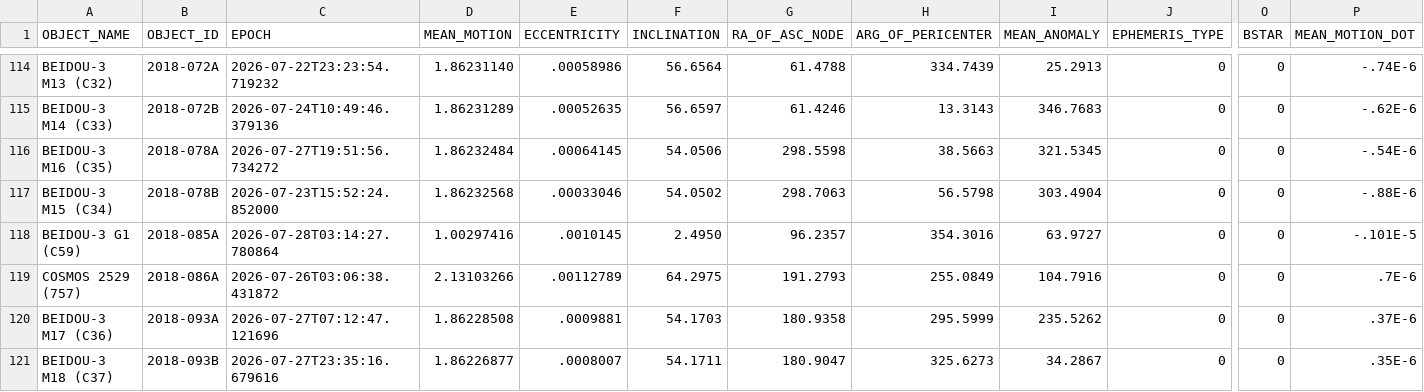
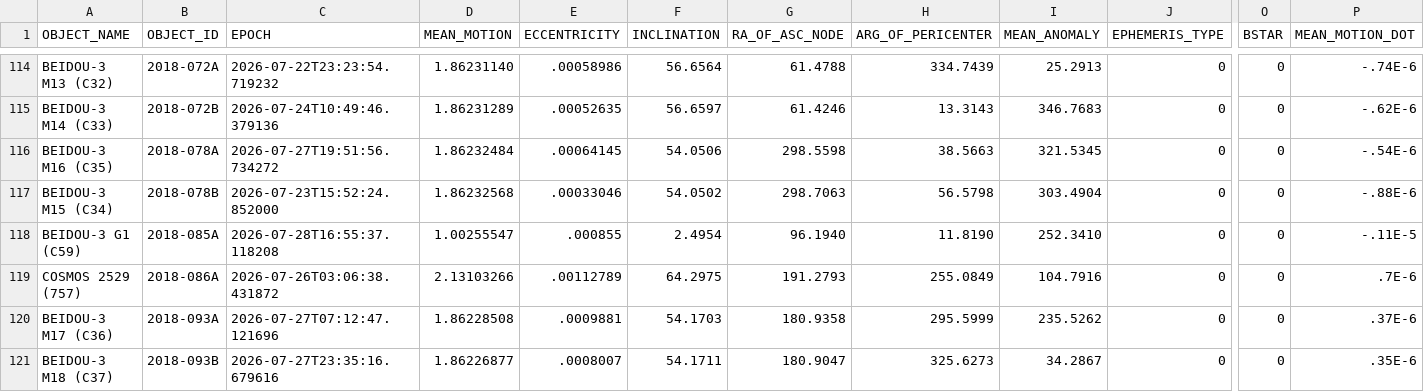
Before and after one commit to troilus/Look4Sat-TLEcn, a CSV file: tledata/gnss.csv, drawn as a sheet; only a part is shown, gaps mark what is left out; the diff names each change by its address in the sheet, - before the commit and + after, or states it on an @@ line.

```diff
--- a/tledata/gnss.csv
+++ b/tledata/gnss.csv
-C118 (EPOCH): 2026-07-28T03:14:27.780864
+C118 (EPOCH): 2026-07-28T16:55:37.118208
-D118 (MEAN_MOTION): 1.00297416
+D118 (MEAN_MOTION): 1.00255547
-E118 (ECCENTRICITY): .0010145
+E118 (ECCENTRICITY): .000855
-F118 (INCLINATION): 2.4950
+F118 (INCLINATION): 2.4954
-G118 (RA_OF_ASC_NODE): 96.2357
+G118 (RA_OF_ASC_NODE): 96.1940
-H118 (ARG_OF_PERICENTER): 354.3016
+H118 (ARG_OF_PERICENTER): 11.8190
-I118 (MEAN_ANOMALY): 63.9727
+I118 (MEAN_ANOMALY): 252.3410
-P118 (MEAN_MOTION_DOT): -.101E-5
+P118 (MEAN_MOTION_DOT): -.11E-5
```
Also changed, not shown: tledata/brightest.csv, tledata/geo.csv, 8 other files.
